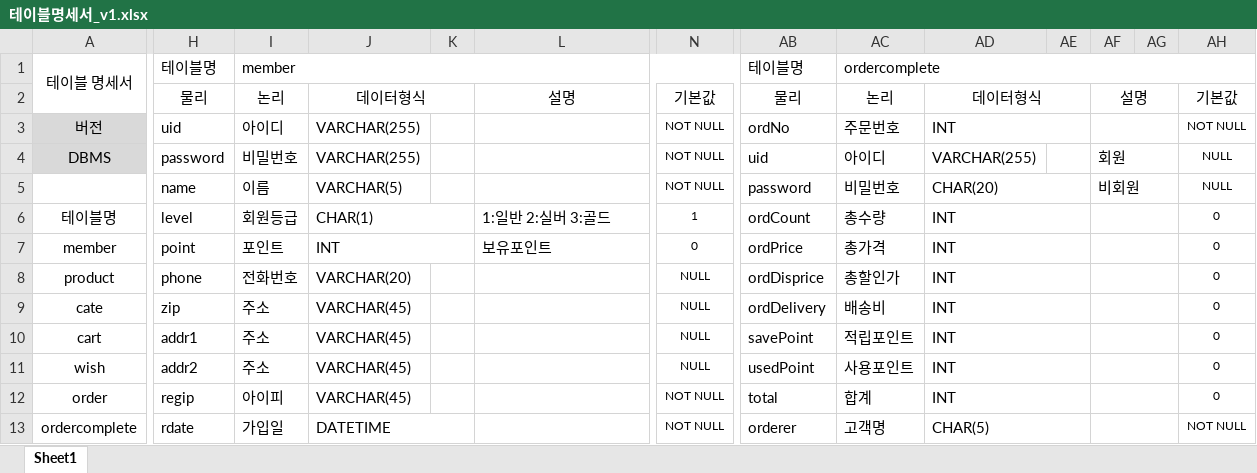
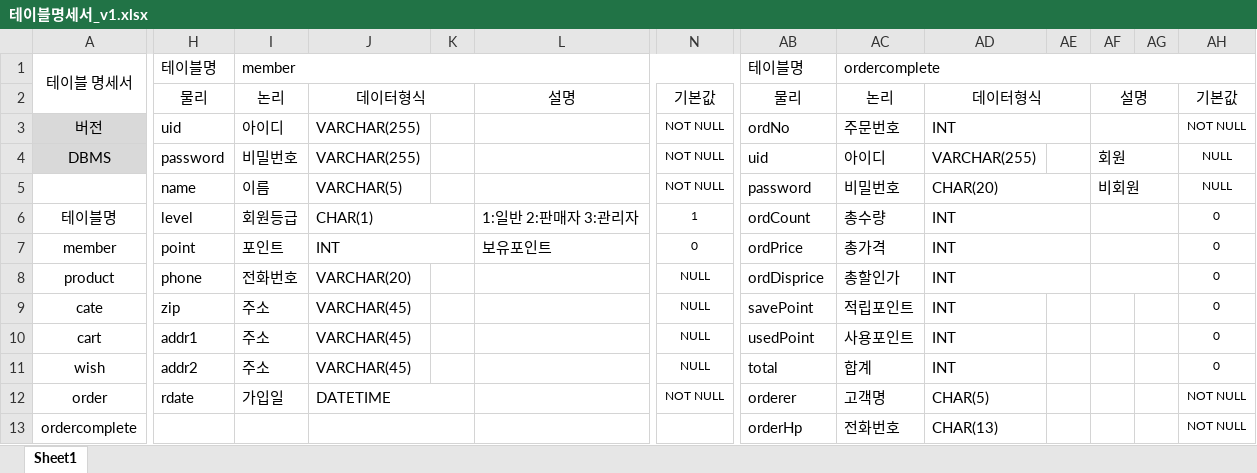
Before and after one commit to SBUX1992/wherego, an Excel workbook: 테이블명세서_v1.xlsx, sheet Sheet1, drawn as a sheet; only a part is shown, gaps mark what is left out; values as stored, in another font and other column widths than the file's, no borders; removed rows and columns are numbered as before the commit, all else as after; the diff covers the shown part only; the diff names each change by its address in the sheet, - before the commit and + after, or states it on an @@ line.

```diff
--- a/테이블명세서_v1.xlsx (sheet Sheet1)
+++ b/테이블명세서_v1.xlsx (sheet Sheet1)
-L6: 1:일반 2:실버 3:골드
+L6: 1:일반 2:판매자 3:관리자
-AB9: ordDelivery
+AB9: savePoint
-AC9: 배송비
+AC9: 적립포인트
-AD9:AE9 merged
-AF9:AG9 merged
-AB10: savePoint
+AB10: usedPoint
-AC10: 적립포인트
+AC10: 사용포인트
-AD10:AE10 merged
-AF10:AG10 merged
-AB11: usedPoint
+AB11: total
-AC11: 사용포인트
+AC11: 합계
-AD11:AE11 merged
-AF11:AG11 merged
-H12: regip
+H12: rdate
-I12: 아이피
+I12: 가입일
-J12: VARCHAR(45)
+J12: DATETIME
+J12:K12 merged
-AB12: total
+AB12: orderer
-AC12: 합계
+AC12: 고객명
-AD12: INT
+AD12: CHAR(5)
-AD12:AE12 merged
-AF12:AG12 merged
-AH12: 0
+AH12: NOT NULL
-H13: rdate
+H13: (empty)
-I13: 가입일
+I13: (empty)
-J13: DATETIME
+J13: (empty)
-N13: NOT NULL
+N13: (empty)
-AB13: orderer
+AB13: orderHp
-AC13: 고객명
+AC13: 전화번호
-AD13: CHAR(5)
+AD13: CHAR(13)
-AD13:AE13 merged
-AF13:AG13 merged
```
Also changed, not shown: 6 added rows, 20 removed rows, 40 edited cells and merged cells elsewhere in this sheet.
